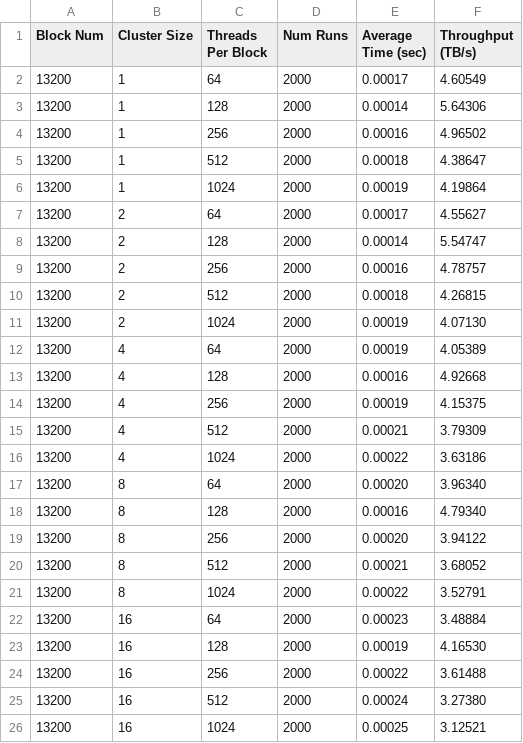
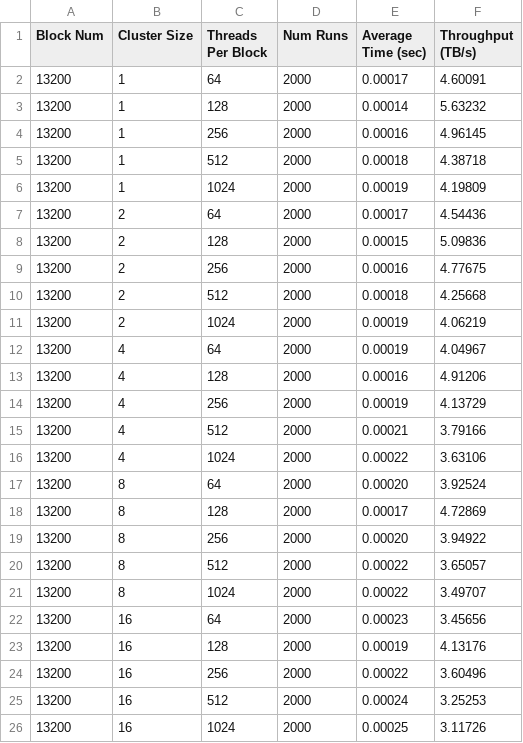
Before and after one commit to ziyuhuang123/dataflow_code, a CSV file: L1_dataflow/microbenchmark/DSM_thr_2/results.csv, drawn as a sheet.

```diff
--- a/L1_dataflow/microbenchmark/DSM_thr_2/results.csv
+++ b/L1_dataflow/microbenchmark/DSM_thr_2/results.csv
@@ -1,26 +1,26 @@
 Block Num,Cluster Size,Threads Per Block,Num Runs,Average Time (sec),Throughput (TB/s)
-13200,1,64,2000,0.00017,4.60549
-13200,1,128,2000,0.00014,5.64306
-13200,1,256,2000,0.00016,4.96502
-13200,1,512,2000,0.00018,4.38647
-13200,1,1024,2000,0.00019,4.19864
-13200,2,64,2000,0.00017,4.55627
-13200,2,128,2000,0.00014,5.54747
-13200,2,256,2000,0.00016,4.78757
-13200,2,512,2000,0.00018,4.26815
-13200,2,1024,2000,0.00019,4.07130
-13200,4,64,2000,0.00019,4.05389
-13200,4,128,2000,0.00016,4.92668
-13200,4,256,2000,0.00019,4.15375
-13200,4,512,2000,0.00021,3.79309
-13200,4,1024,2000,0.00022,3.63186
-13200,8,64,2000,0.00020,3.96340
-13200,8,128,2000,0.00016,4.79340
-13200,8,256,2000,0.00020,3.94122
-13200,8,512,2000,0.00021,3.68052
-13200,8,1024,2000,0.00022,3.52791
-13200,16,64,2000,0.00023,3.48884
-13200,16,128,2000,0.00019,4.16530
-13200,16,256,2000,0.00022,3.61488
-13200,16,512,2000,0.00024,3.27380
-13200,16,1024,2000,0.00025,3.12521
+13200,1,64,2000,0.00017,4.60091
+13200,1,128,2000,0.00014,5.63232
+13200,1,256,2000,0.00016,4.96145
+13200,1,512,2000,0.00018,4.38718
+13200,1,1024,2000,0.00019,4.19809
+13200,2,64,2000,0.00017,4.54436
+13200,2,128,2000,0.00015,5.09836
+13200,2,256,2000,0.00016,4.77675
+13200,2,512,2000,0.00018,4.25668
+13200,2,1024,2000,0.00019,4.06219
+13200,4,64,2000,0.00019,4.04967
+13200,4,128,2000,0.00016,4.91206
+13200,4,256,2000,0.00019,4.13729
+13200,4,512,2000,0.00021,3.79166
+13200,4,1024,2000,0.00022,3.63106
+13200,8,64,2000,0.00020,3.92524
+13200,8,128,2000,0.00017,4.72869
+13200,8,256,2000,0.00020,3.94922
+13200,8,512,2000,0.00022,3.65057
+13200,8,1024,2000,0.00022,3.49707
+13200,16,64,2000,0.00023,3.45656
+13200,16,128,2000,0.00019,4.13176
+13200,16,256,2000,0.00022,3.60496
+13200,16,512,2000,0.00024,3.25253
+13200,16,1024,2000,0.00025,3.11726
```
Also changed, not shown: 3 other files.
